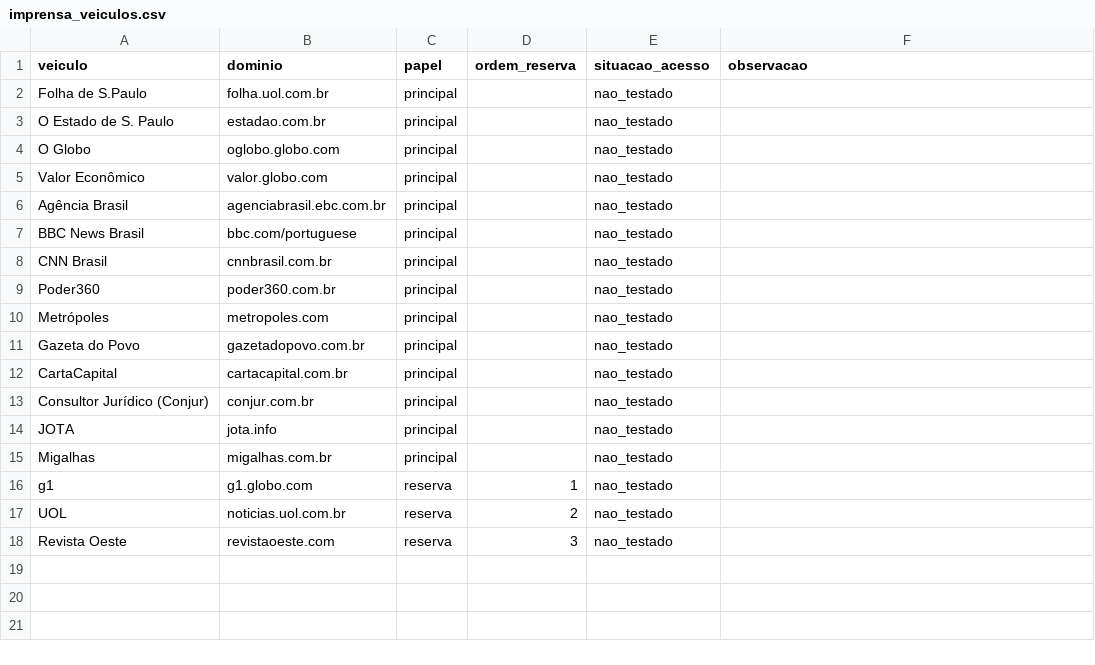
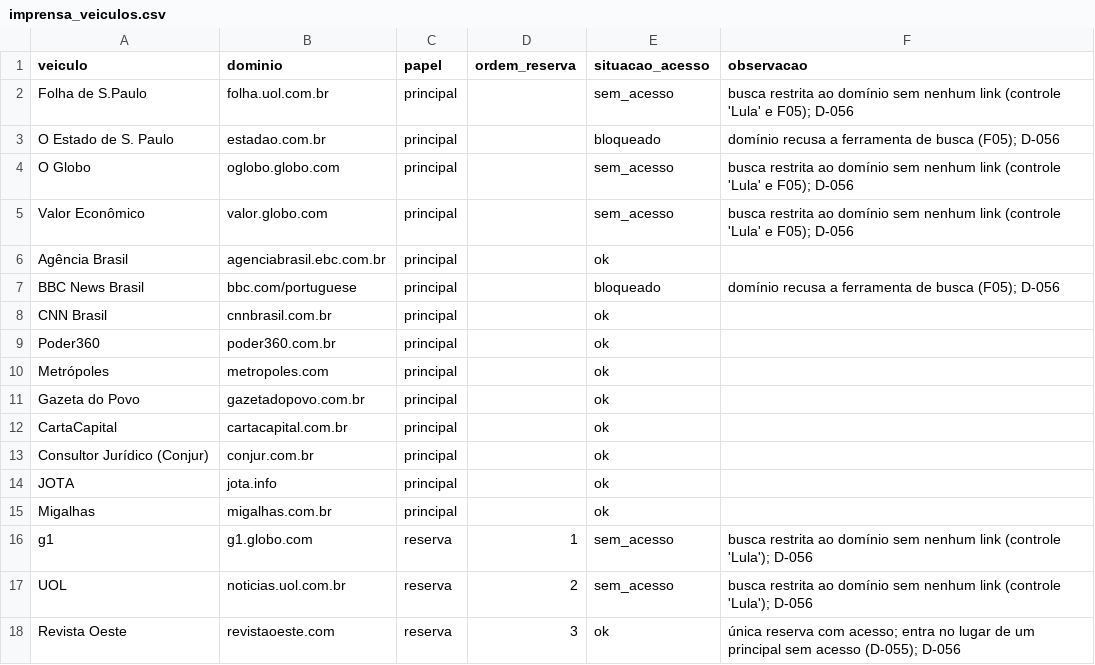
Before and after one commit to leandropitol/pesquisa-poder-institucional, a CSV file: data/curadoria/imprensa_veiculos.csv, drawn as a sheet.

```diff
--- a/data/curadoria/imprensa_veiculos.csv
+++ b/data/curadoria/imprensa_veiculos.csv
@@ -1,18 +1,18 @@
 veiculo,dominio,papel,ordem_reserva,situacao_acesso,observacao
-Folha de S.Paulo,folha.uol.com.br,principal,,nao_testado,
-O Estado de S. Paulo,estadao.com.br,principal,,nao_testado,
-O Globo,oglobo.globo.com,principal,,nao_testado,
-Valor Econômico,valor.globo.com,principal,,nao_testado,
-Agência Brasil,agenciabrasil.ebc.com.br,principal,,nao_testado,
-BBC News Brasil,bbc.com/portuguese,principal,,nao_testado,
-CNN Brasil,cnnbrasil.com.br,principal,,nao_testado,
-Poder360,poder360.com.br,principal,,nao_testado,
-Metrópoles,metropoles.com,principal,,nao_testado,
-Gazeta do Povo,gazetadopovo.com.br,principal,,nao_testado,
-CartaCapital,cartacapital.com.br,principal,,nao_testado,
-Consultor Jurídico (Conjur),conjur.com.br,principal,,nao_testado,
-JOTA,jota.info,principal,,nao_testado,
-Migalhas,migalhas.com.br,principal,,nao_testado,
-g1,g1.globo.com,reserva,1,nao_testado,
-UOL,noticias.uol.com.br,reserva,2,nao_testado,
-Revista Oeste,revistaoeste.com,reserva,3,nao_testado,
+Folha de S.Paulo,folha.uol.com.br,principal,,sem_acesso,busca restrita ao domínio sem nenhum link (controle 'Lula' e F05); D-056
+O Estado de S. Paulo,estadao.com.br,principal,,bloqueado,domínio recusa a ferramenta de busca (F05); D-056
+O Globo,oglobo.globo.com,principal,,sem_acesso,busca restrita ao domínio sem nenhum link (controle 'Lula' e F05); D-056
+Valor Econômico,valor.globo.com,principal,,sem_acesso,busca restrita ao domínio sem nenhum link (controle 'Lula' e F05); D-056
+Agência Brasil,agenciabrasil.ebc.com.br,principal,,ok,
+BBC News Brasil,bbc.com/portuguese,principal,,bloqueado,domínio recusa a ferramenta de busca (F05); D-056
+CNN Brasil,cnnbrasil.com.br,principal,,ok,
+Poder360,poder360.com.br,principal,,ok,
+Metrópoles,metropoles.com,principal,,ok,
+Gazeta do Povo,gazetadopovo.com.br,principal,,ok,
+CartaCapital,cartacapital.com.br,principal,,ok,
+Consultor Jurídico (Conjur),conjur.com.br,principal,,ok,
+JOTA,jota.info,principal,,ok,
+Migalhas,migalhas.com.br,principal,,ok,
+g1,g1.globo.com,reserva,1,sem_acesso,busca restrita ao domínio sem nenhum link (controle 'Lula'); D-056
+UOL,noticias.uol.com.br,reserva,2,sem_acesso,busca restrita ao domínio sem nenhum link (controle 'Lula'); D-056
+Revista Oeste,revistaoeste.com,reserva,3,ok,única reserva com acesso; entra no lugar de um principal sem acesso (D-055); D-056
```
Also changed, not shown: 12 other files.
